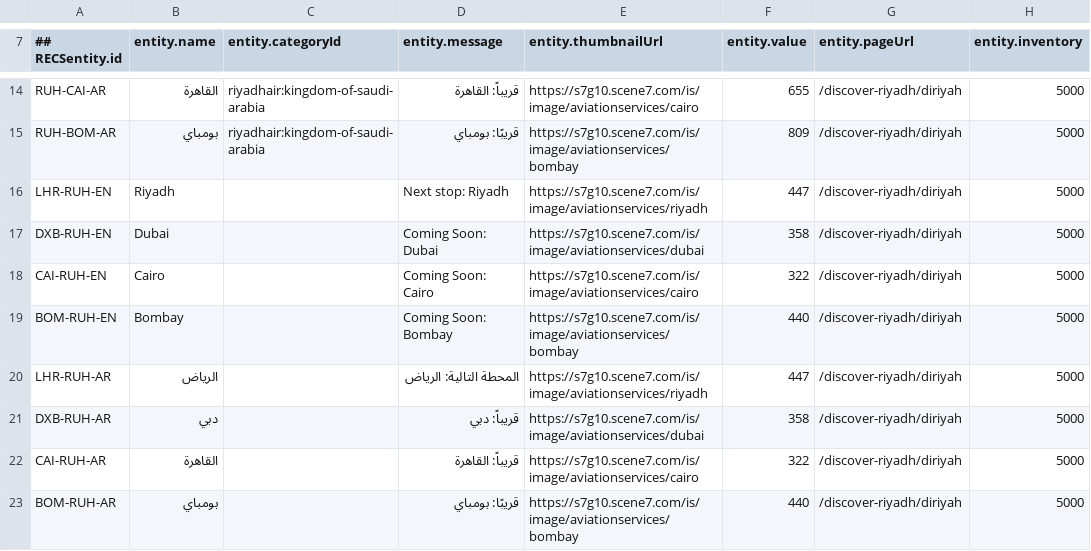
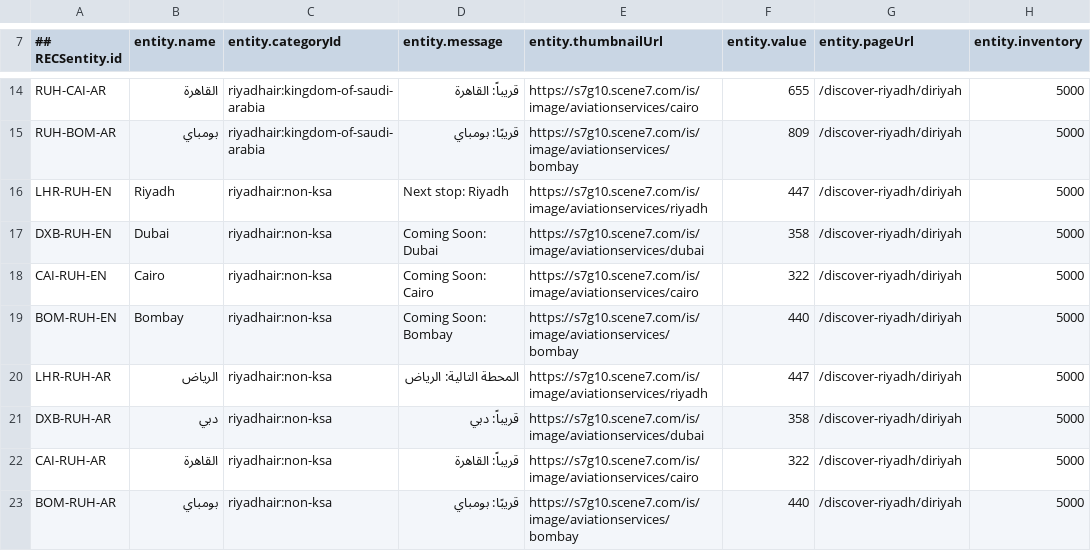
Before and after one commit to sahagou18/destinationRecom, a CSV file: destination_recommendationsv1.csv, drawn as a sheet; only a part is shown, gaps mark what is left out; the diff names each change by its address in the sheet, - before the commit and + after, or states it on an @@ line.

Commit message:
Add files via upload

```diff
--- a/destination_recommendationsv1.csv
+++ b/destination_recommendationsv1.csv
-C16:C23 (entity.categoryId): (empty)
+C16:C23 (entity.categoryId): riyadhair:non-ksa
```
